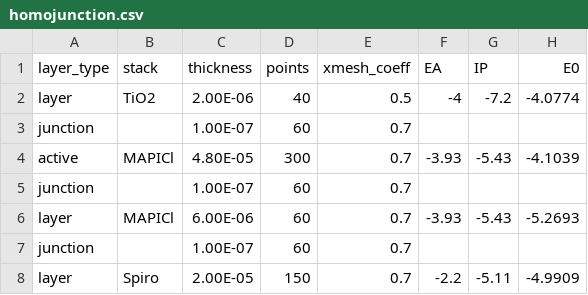
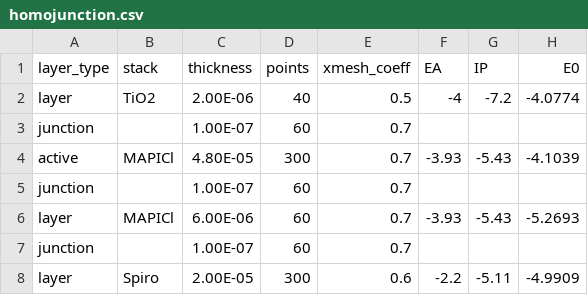
Before and after one commit to barnesgroupICL/Driftfusion, a CSV file: Input_files/homojunction.csv, drawn as a sheet; only a part is shown; the diff names each change by its address in the sheet, - before the commit and + after, or states it on an @@ line.

```diff
--- a/Input_files/homojunction.csv
+++ b/Input_files/homojunction.csv
-D8 (points): 150
+D8 (points): 300
-E8 (xmesh_coeff): 0.7
+E8 (xmesh_coeff): 0.6
```
Also changed, not shown: Input_files/intrinsic.csv, 11 other files.
